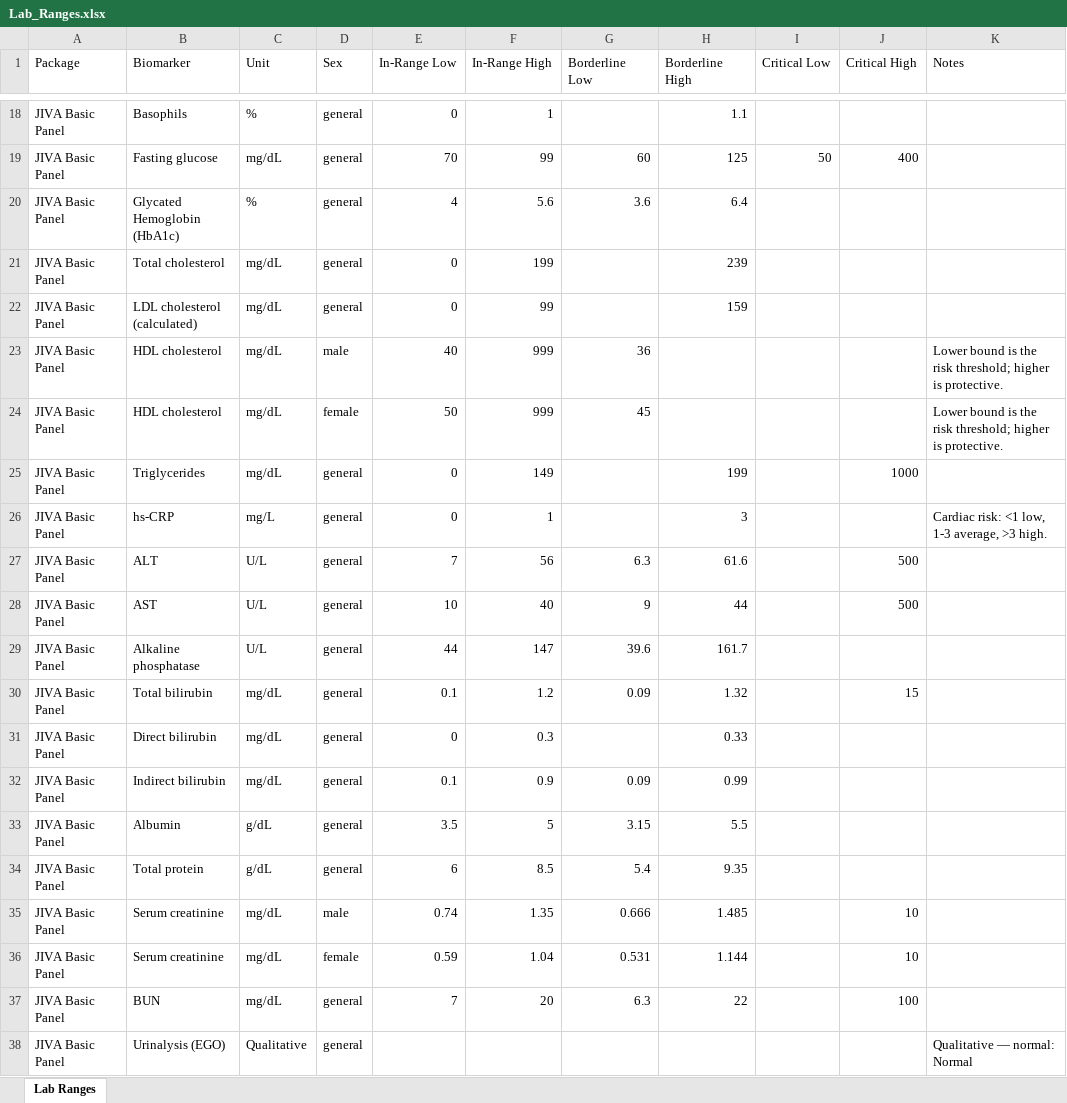
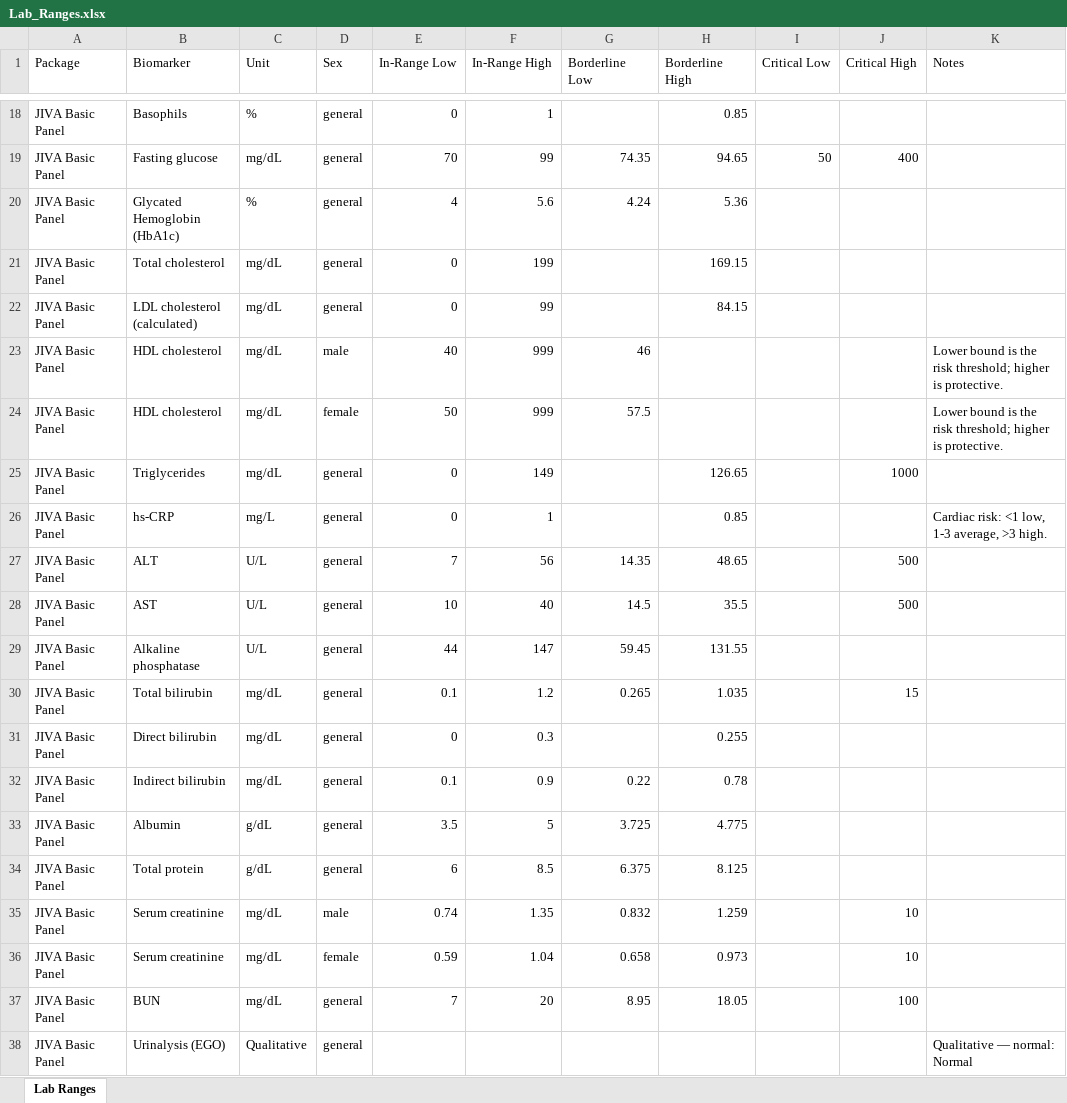
Before and after one commit to akshay-eledata/JIVA, an Excel workbook: Data/Lab_Ranges.xlsx, sheet Lab Ranges, drawn as a sheet; only a part is shown, gaps mark what is left out; values as stored, in another font and other column widths than the file's, no borders; the diff covers the shown part only; the diff names each change by its address in the sheet, - before the commit and + after, or states it on an @@ line.

```diff
--- a/Data/Lab_Ranges.xlsx (sheet Lab Ranges)
+++ b/Data/Lab_Ranges.xlsx (sheet Lab Ranges)
-H18 (Borderline High): 1.1
+H18 (Borderline High): 0.85
-G19 (Borderline Low): 60
+G19 (Borderline Low): 74.35
-H19 (Borderline High): 125
+H19 (Borderline High): 94.65
-G20 (Borderline Low): 3.6
+G20 (Borderline Low): 4.24
-H20 (Borderline High): 6.4
+H20 (Borderline High): 5.36
-H21 (Borderline High): 239
+H21 (Borderline High): 169.15
-H22 (Borderline High): 159
+H22 (Borderline High): 84.15
-G23 (Borderline Low): 36
+G23 (Borderline Low): 46
-G24 (Borderline Low): 45
+G24 (Borderline Low): 57.5
-H25 (Borderline High): 199
+H25 (Borderline High): 126.65
-H26 (Borderline High): 3
+H26 (Borderline High): 0.85
-G27 (Borderline Low): 6.3
+G27 (Borderline Low): 14.35
-H27 (Borderline High): 61.6
+H27 (Borderline High): 48.65
-G28 (Borderline Low): 9
+G28 (Borderline Low): 14.5
-H28 (Borderline High): 44
+H28 (Borderline High): 35.5
-G29 (Borderline Low): 39.6
+G29 (Borderline Low): 59.45
-H29 (Borderline High): 161.7
+H29 (Borderline High): 131.55
-G30 (Borderline Low): 0.09
+G30 (Borderline Low): 0.265
-H30 (Borderline High): 1.32
+H30 (Borderline High): 1.035
-H31 (Borderline High): 0.33
+H31 (Borderline High): 0.255
-G32 (Borderline Low): 0.09
+G32 (Borderline Low): 0.22
-H32 (Borderline High): 0.99
+H32 (Borderline High): 0.78
-G33 (Borderline Low): 3.15
+G33 (Borderline Low): 3.725
-H33 (Borderline High): 5.5
+H33 (Borderline High): 4.775
-G34 (Borderline Low): 5.4
+G34 (Borderline Low): 6.375
-H34 (Borderline High): 9.35
+H34 (Borderline High): 8.125
-G35 (Borderline Low): 0.666
+G35 (Borderline Low): 0.832
-H35 (Borderline High): 1.485
+H35 (Borderline High): 1.259
-G36 (Borderline Low): 0.531
+G36 (Borderline Low): 0.658
-H36 (Borderline High): 1.144
+H36 (Borderline High): 0.973
-G37 (Borderline Low): 6.3
+G37 (Borderline Low): 8.95
-H37 (Borderline High): 22
+H37 (Borderline High): 18.05
```
Also changed, not shown: 243 edited cells elsewhere in this sheet, 3 other files.
